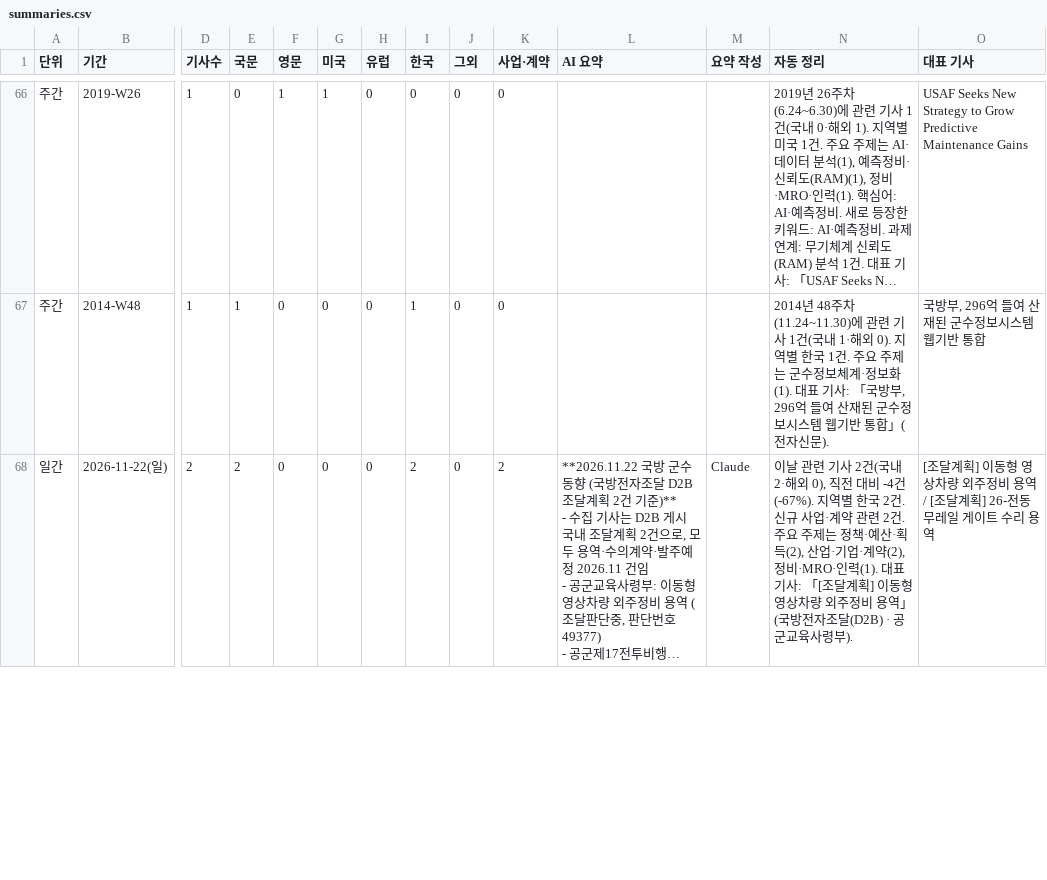
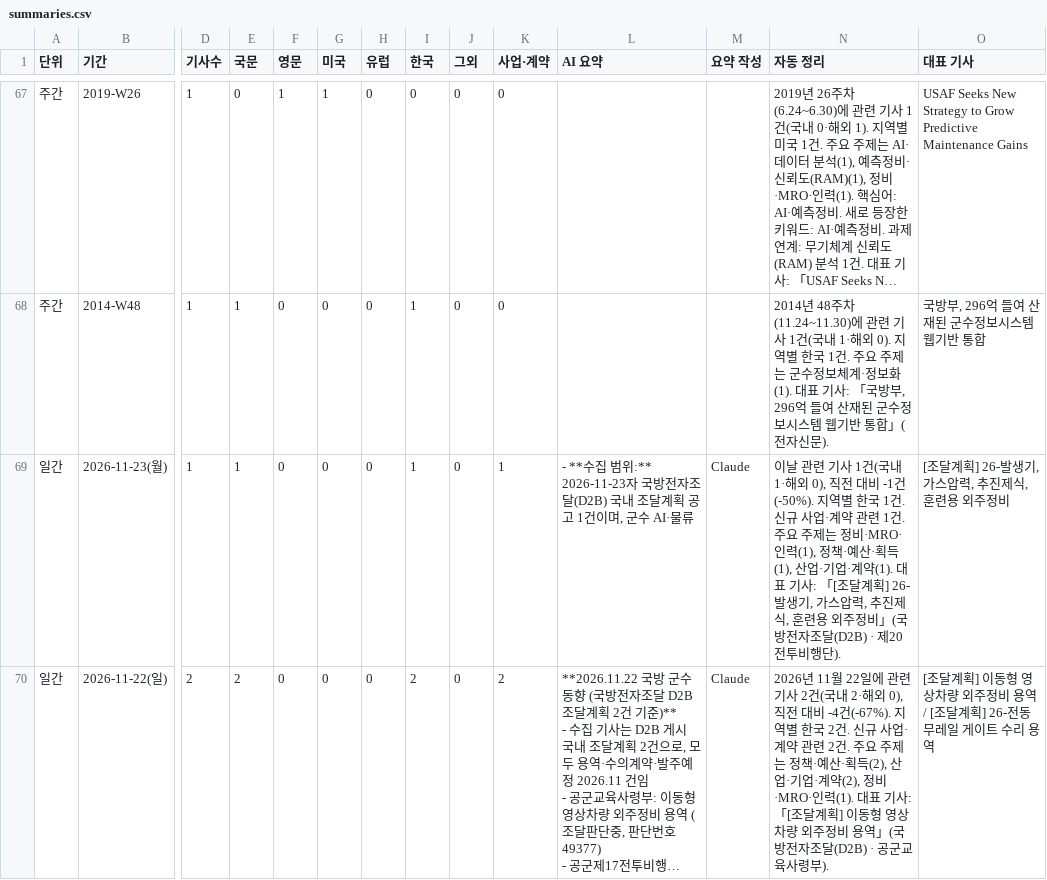
Before and after one commit to JaewoonAhn-HRnews/Logistics-Information-System, a CSV file: data/export/summaries.csv, drawn as a sheet; only a part is shown, gaps mark what is left out; long unchanged cells end in …; addresses are those after the commit; rows hold the shown columns only; the diff covers the shown part only; the diff names each change by its address in the sheet, - before the commit and + after, or states it on an @@ line.

```diff
--- a/data/export/summaries.csv
+++ b/data/export/summaries.csv
+row 69: 일간 | 2026-11-23(월) | 1 | 1 | 0 | 0 | 0 | 1 | 0 | 1 | - **수집 범위:** 2026-11-23자 국방전자조달(D2B) 국내 조달계획 공고 1건이며, 군수 AI·물류 | Claude | 이날 관련 기사 1건(국내 1·해외 0), 직전 대비 -1건(-50%). 지역별 한국 1건. 신규 사업·계약 관련 1건. 주요 주제는 정비·MRO·인력(1), 정책·예산·획득(1), 산업·기업·계약(1). 대표 기사: 「[조달계획] 26-발생기, 가스압력, 추진제식, 훈련용 외주정비」(국방전자조달(D2B) · 제20전투비행단). | [조달계획] 26-발생기, 가스압력, 추진제식, 훈련용 외주정비
-N70 (자동 정리): 이날 관련…
+N70 (자동 정리): 2026년 11월 22일에 관련…
```
Also changed, not shown: 1 added row and 14 edited cells elsewhere in this file, data/export/articles.csv, 15 other files.
